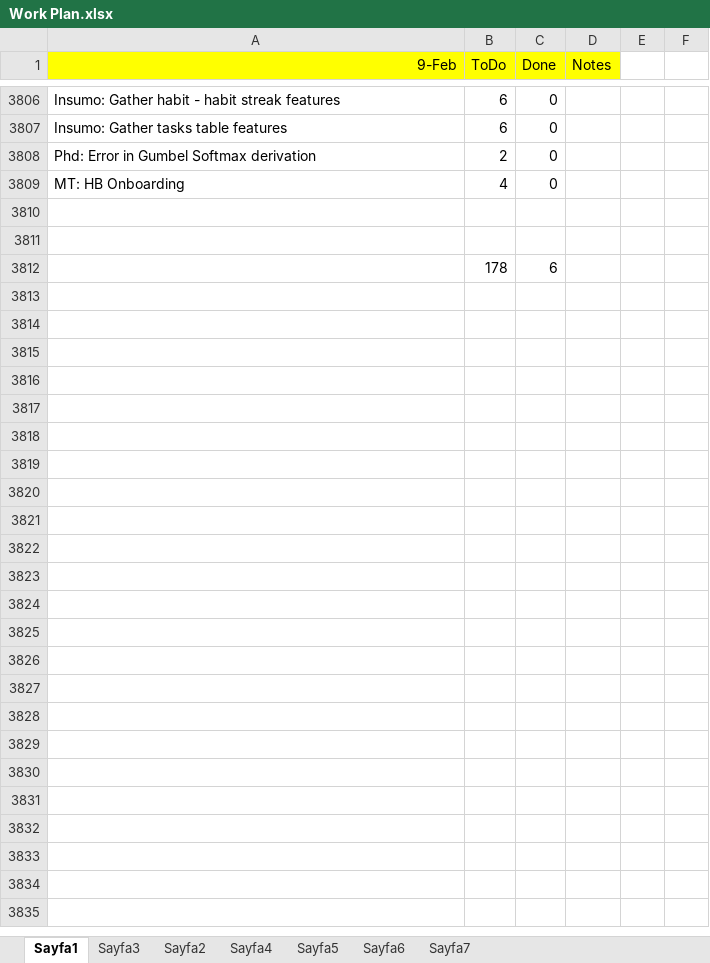
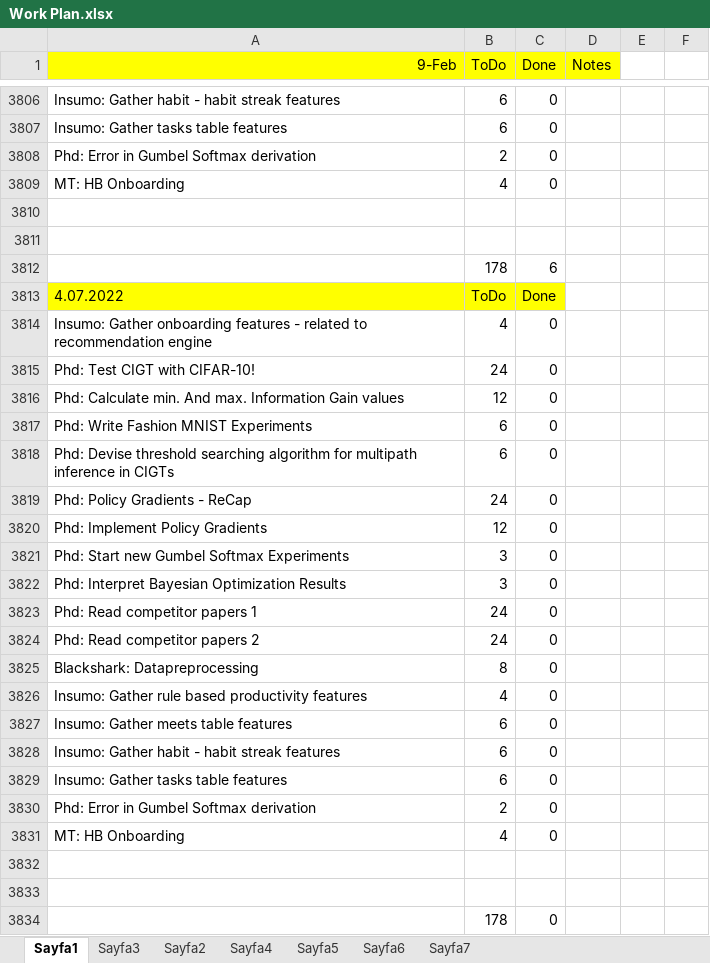
Before and after one commit to ufukcbicici/phd_work, an Excel workbook: Work Plan.xlsx, sheet Sayfa1, drawn as a sheet; only a part is shown, gaps mark what is left out; values as stored, in another font and other column widths than the file's, no borders; charts and pictures not drawn; the diff names each change by its address in the sheet, - before the commit and + after, or states it on an @@ line.

Commit message:
Multipath capacity has been tested. Looks good!

```diff
--- a/Work Plan.xlsx (sheet Sayfa1)
+++ b/Work Plan.xlsx (sheet Sayfa1)
+row 3813: 4.07.2022 | ToDo | Done
+row 3814: Insumo: Gather onboarding features - related to recommendation engine | 4 | 0
+row 3815: Phd: Test CIGT with CIFAR-10! | 24 | 0
+row 3816: Phd: Calculate min. And max. Information Gain values | 12 | 0
+row 3817: Phd: Write Fashion MNIST Experiments | 6 | 0
+row 3818: Phd: Devise threshold searching algorithm for multipath inference in CIGTs | 6 | 0
+row 3819: Phd: Policy Gradients - ReCap | 24 | 0
+row 3820: Phd: Implement Policy Gradients | 12 | 0
+row 3821: Phd: Start new Gumbel Softmax Experiments | 3 | 0
+row 3822: Phd: Interpret Bayesian Optimization Results | 3 | 0
+row 3823: Phd: Read competitor papers 1 | 24 | 0
+row 3824: Phd: Read competitor papers 2 | 24 | 0
+row 3825: Blackshark: Datapreprocessing | 8 | 0
+row 3826: Insumo: Gather rule based productivity features | 4 | 0
+row 3827: Insumo: Gather meets table features | 6 | 0
+row 3828: Insumo: Gather habit - habit streak features | 6 | 0
+row 3829: Insumo: Gather tasks table features | 6 | 0
+row 3830: Phd: Error in Gumbel Softmax derivation | 2 | 0
+row 3831: MT: HB Onboarding | 4 | 0
+row 3832: (empty)
+row 3833: (empty)
+row 3834:  | 178 | 0
```
Also changed, not shown: 4 other files.
